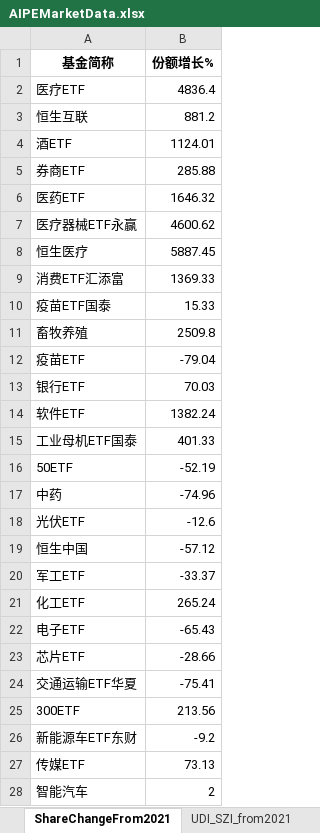
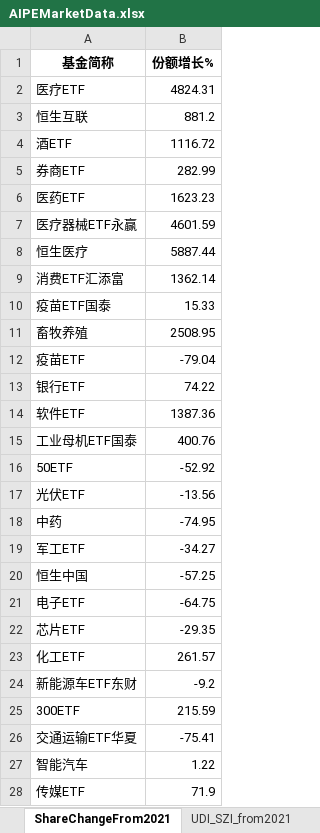
Before and after one commit to digital-era/AIPEMarketDashboard, an Excel workbook: AIPEMarketData.xlsx, sheet ShareChangeFrom2021, drawn as a sheet; only a part is shown; values as stored, in another font and other column widths than the file's, no borders; removed rows and columns are numbered as before the commit, all else as after; the diff covers the shown part only; the diff names each change by its address in the sheet, - before the commit and + after, or states it on an @@ line.

```diff
--- a/AIPEMarketData.xlsx (sheet ShareChangeFrom2021)
+++ b/AIPEMarketData.xlsx (sheet ShareChangeFrom2021)
-B2 (份额增长%): 4836.4
+B2 (份额增长%): 4824.31
-B4 (份额增长%): 1124.01
+B4 (份额增长%): 1116.72
-B5 (份额增长%): 285.88
+B5 (份额增长%): 282.99
-B6 (份额增长%): 1646.32
+B6 (份额增长%): 1623.23
-B7 (份额增长%): 4600.62
+B7 (份额增长%): 4601.59
-B8 (份额增长%): 5887.45
+B8 (份额增长%): 5887.44
-B9 (份额增长%): 1369.33
+B9 (份额增长%): 1362.14
-B11 (份额增长%): 2509.8
+B11 (份额增长%): 2508.95
-B13 (份额增长%): 70.03
+B13 (份额增长%): 74.22
-B14 (份额增长%): 1382.24
+B14 (份额增长%): 1387.36
-B15 (份额增长%): 401.33
+B15 (份额增长%): 400.76
-B16 (份额增长%): -52.19
+B16 (份额增长%): -52.92
-row 17: 中药 | -74.96
-B17 (份额增长%): -12.6
+B17 (份额增长%): -13.56
-row 19: 恒生中国 | -57.12
+row 18: 中药 | -74.95
-B19 (份额增长%): -33.37
+B19 (份额增长%): -34.27
-row 21: 化工ETF | 265.24
+row 20: 恒生中国 | -57.25
-B21 (份额增长%): -65.43
+B21 (份额增长%): -64.75
-B22 (份额增长%): -28.66
+B22 (份额增长%): -29.35
+row 23: 化工ETF | 261.57
@@ row 26 moved to row 24: 新能源车ETF东财 @@
+row 25: 300ETF | 215.59
-row 25: 300ETF | 213.56
-row 27: 传媒ETF | 73.13
-B27 (份额增长%): 2
+B27 (份额增长%): 1.22
+row 28: 传媒ETF | 71.9
```
Also changed, not shown: 7 added rows, 7 removed rows and 24 edited cells elsewhere in this sheet, sheet PriceThisYearChange, sheet DistributeHotIndustry, sheet PriceChangeFrom2021, sheet TopStockIn5DaysMainFund, sheet TopStockInTopPotScore, sheet ShareThisYearChange, 7 more sheets, 1 other file.
